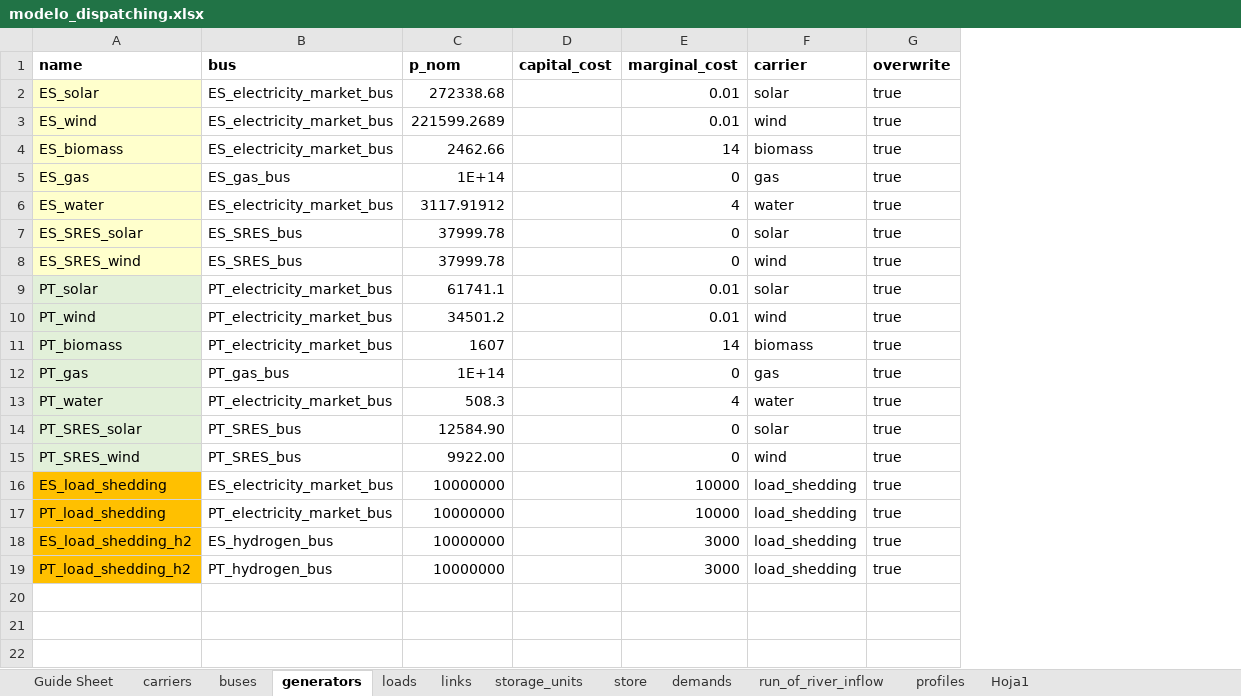
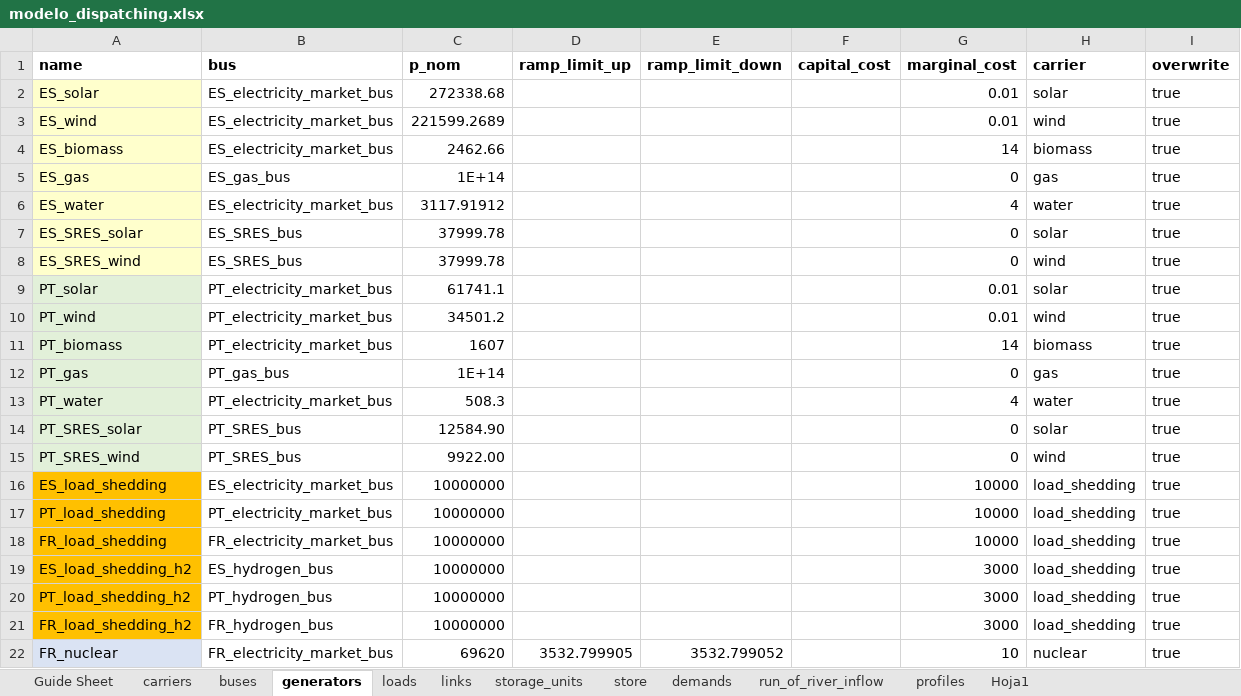
Before and after one commit to anabatres28-png/Dispatching-Project-in-PypSA, an Excel workbook: Parte III. Modelo España-Portugal-Francia/modelo_dispatching.xlsx, sheet generators, drawn as a sheet; values as stored, in another font and other column widths than the file's, no borders; the diff names each change by its address in the sheet, - before the commit and + after, or states it on an @@ line.

```diff
--- a/Parte III. Modelo España-Portugal-Francia/modelo_dispatching.xlsx (sheet generators)
+++ b/Parte III. Modelo España-Portugal-Francia/modelo_dispatching.xlsx (sheet generators)
+column D (ramp_limit_up), empty
+column E (ramp_limit_down), empty
+row 18: FR_load_shedding | FR_electricity_market_bus | 10000000 |  |  |  | 10000 | load_shedding | true
+row 21: FR_load_shedding_h2 | FR_hydrogen_bus | 10000000 |  |  |  | 3000 | load_shedding | true
+row 22: FR_nuclear | FR_electricity_market_bus | 69620 | 3532.799905 | 3532.799052 |  | 10 | nuclear | true
```
Also changed, not shown: sheet links, sheet demands, sheet buses, sheet loads, sheet profiles, sheet Guide Sheet, 1 more sheet, Parte III. Modelo España-Portugal-Francia/modelo_inversion.xlsx, 4 other files.
